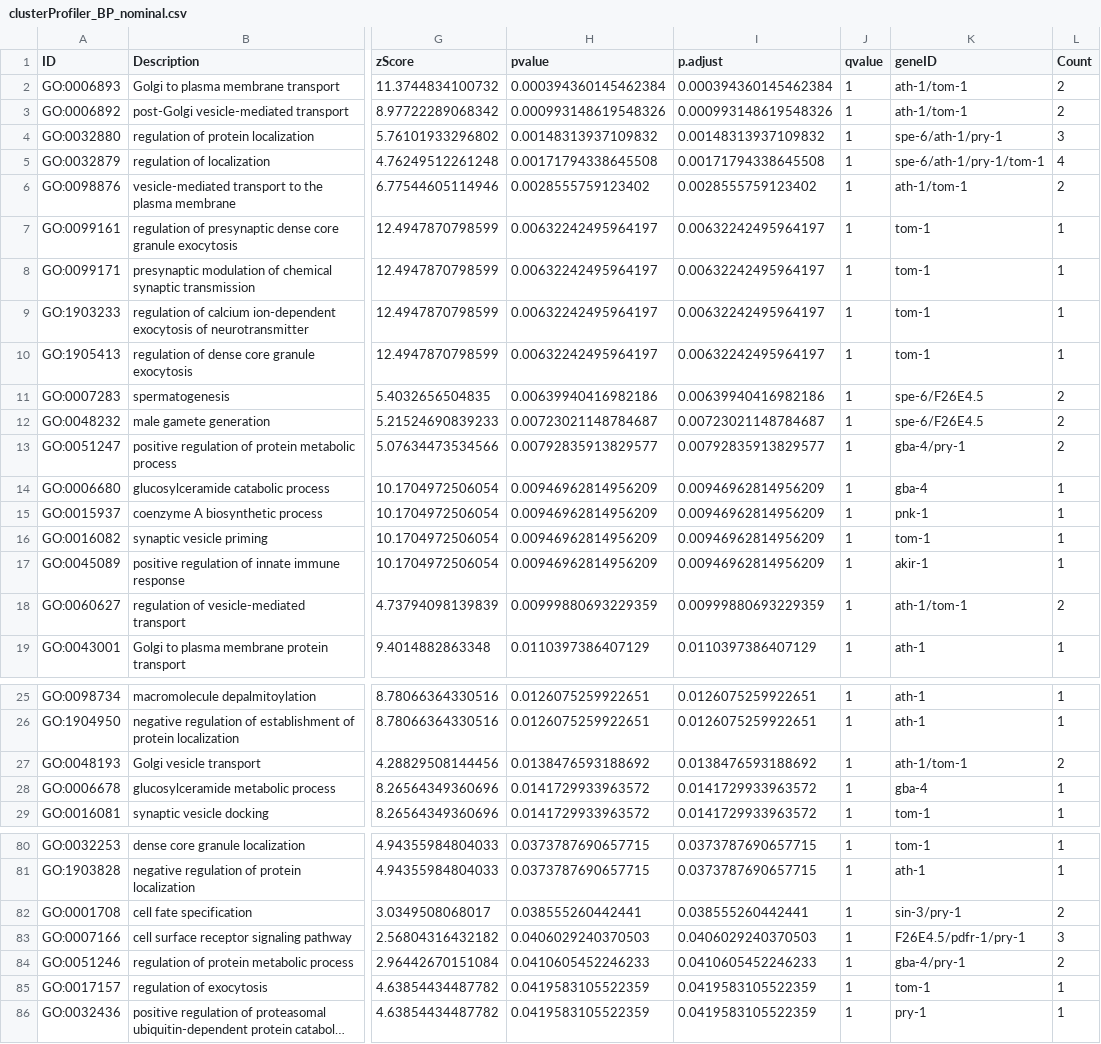
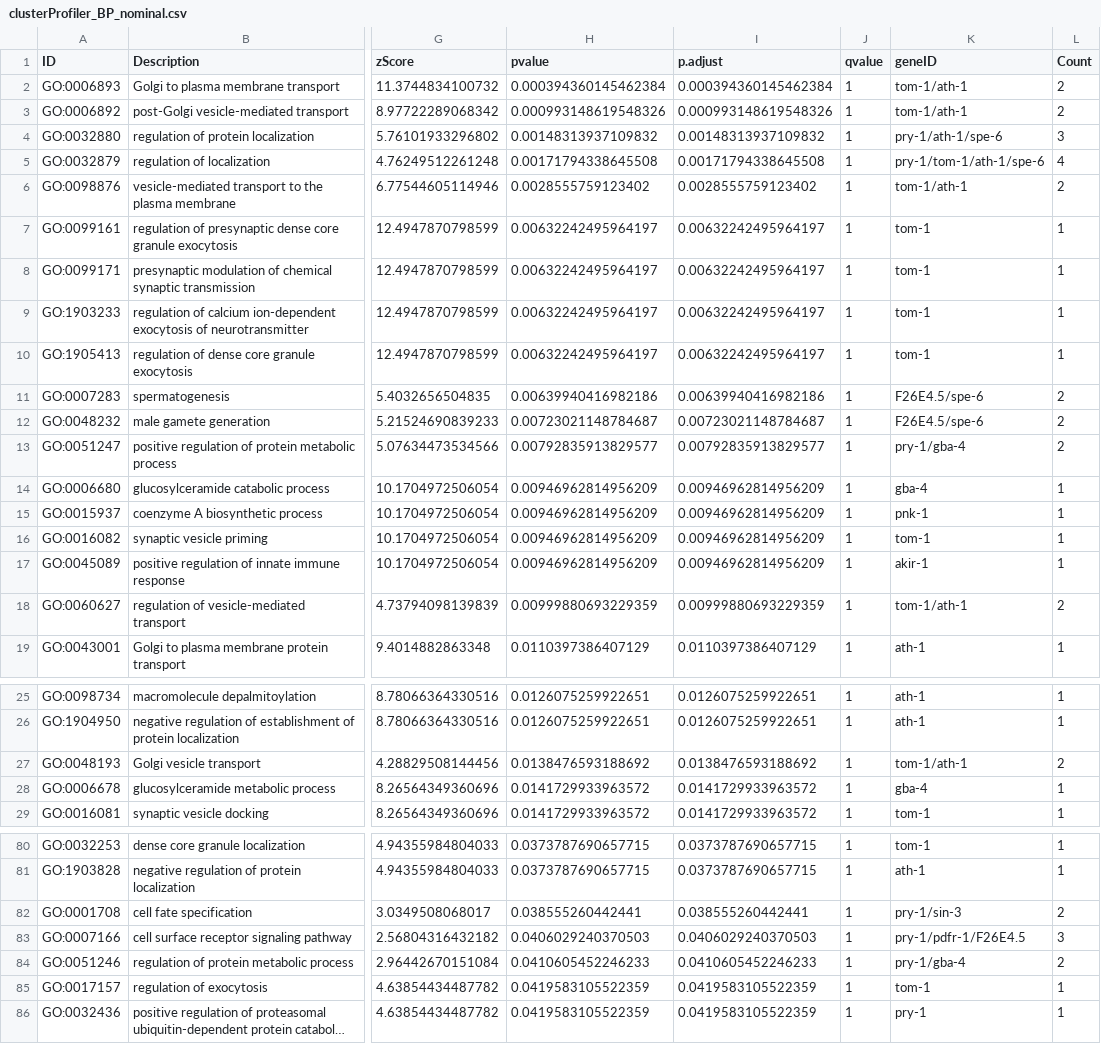
Before and after one commit to esnzgn/C.elegansGO, a CSV file: output_tables/clusterProfiler_BP_nominal.csv, drawn as a sheet; only a part is shown, gaps mark what is left out; long unchanged cells end in …; the diff covers the shown part only; the diff names each change by its address in the sheet, - before the commit and + after, or states it on an @@ line.

Commit message:
shorter gene list of 18 enriched by TopGo

```diff
--- a/output_tables/clusterProfiler_BP_nominal.csv
+++ b/output_tables/clusterProfiler_BP_nominal.csv
-K2:K3 (geneID): ath-1/tom-1
+K2:K3 (geneID): tom-1/ath-1
-K4 (geneID): spe-6/ath-1/pry-1
+K4 (geneID): pry-1/ath-1/spe-6
-K5 (geneID): spe-6/ath-1/pry-1/tom-1
+K5 (geneID): pry-1/tom-1/ath-1/spe-6
-K6 (geneID): ath-1/tom-1
+K6 (geneID): tom-1/ath-1
-K11:K12 (geneID): spe-6/F26E4.5
+K11:K12 (geneID): F26E4.5/spe-6
-K13 (geneID): gba-4/pry-1
+K13 (geneID): pry-1/gba-4
-K18 (geneID): ath-1/tom-1
+K18 (geneID): tom-1/ath-1
-K27 (geneID): ath-1/tom-1
+K27 (geneID): tom-1/ath-1
-K82 (geneID): sin-3/pry-1
+K82 (geneID): pry-1/sin-3
-K83 (geneID): F26E4.5/pdfr-1/pry-1
+K83 (geneID): pry-1/pdfr-1/F26E4.5
-K84 (geneID): gba-4/pry-1
+K84 (geneID): pry-1/gba-4
```
Also changed, not shown: 9 edited cells elsewhere in this file, output_tables/clusterProfiler_CC_nominal.csv, output_tables/clusterProfiler_MF_nominal.csv, 5 other files.
